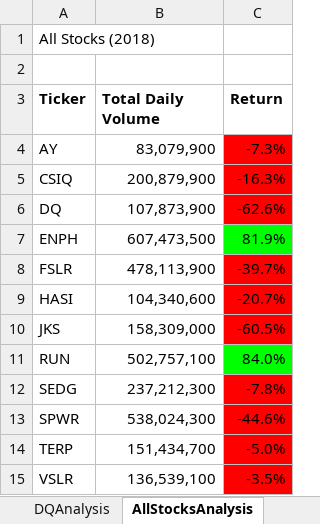
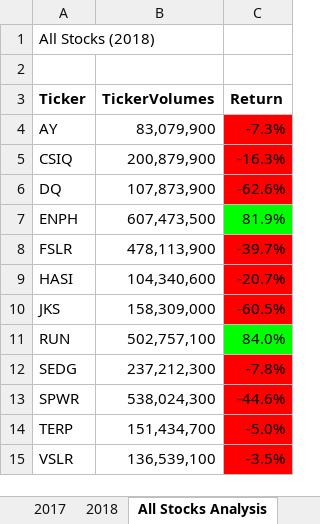
Before and after one commit to Ruma-T/stock_analysis, an Excel workbook: VBA_Challenge.xlsm, sheet All Stocks Analysis, drawn as a sheet; values as stored, in another font and other column widths than the file's, no borders; the diff names each change by its address in the sheet, - before the commit and + after, or states it on an @@ line.

```diff
--- a/VBA_Challenge.xlsm (sheet All Stocks Analysis)
+++ b/VBA_Challenge.xlsm (sheet All Stocks Analysis)
-sheet tab: AllStocksAnalysis
+sheet tab: All Stocks Analysis
-sheet tab: DQAnalysis
-B3: Total Daily Volume
+B3: TickerVolumes
```
Also changed, not shown: other sheet tabs.
